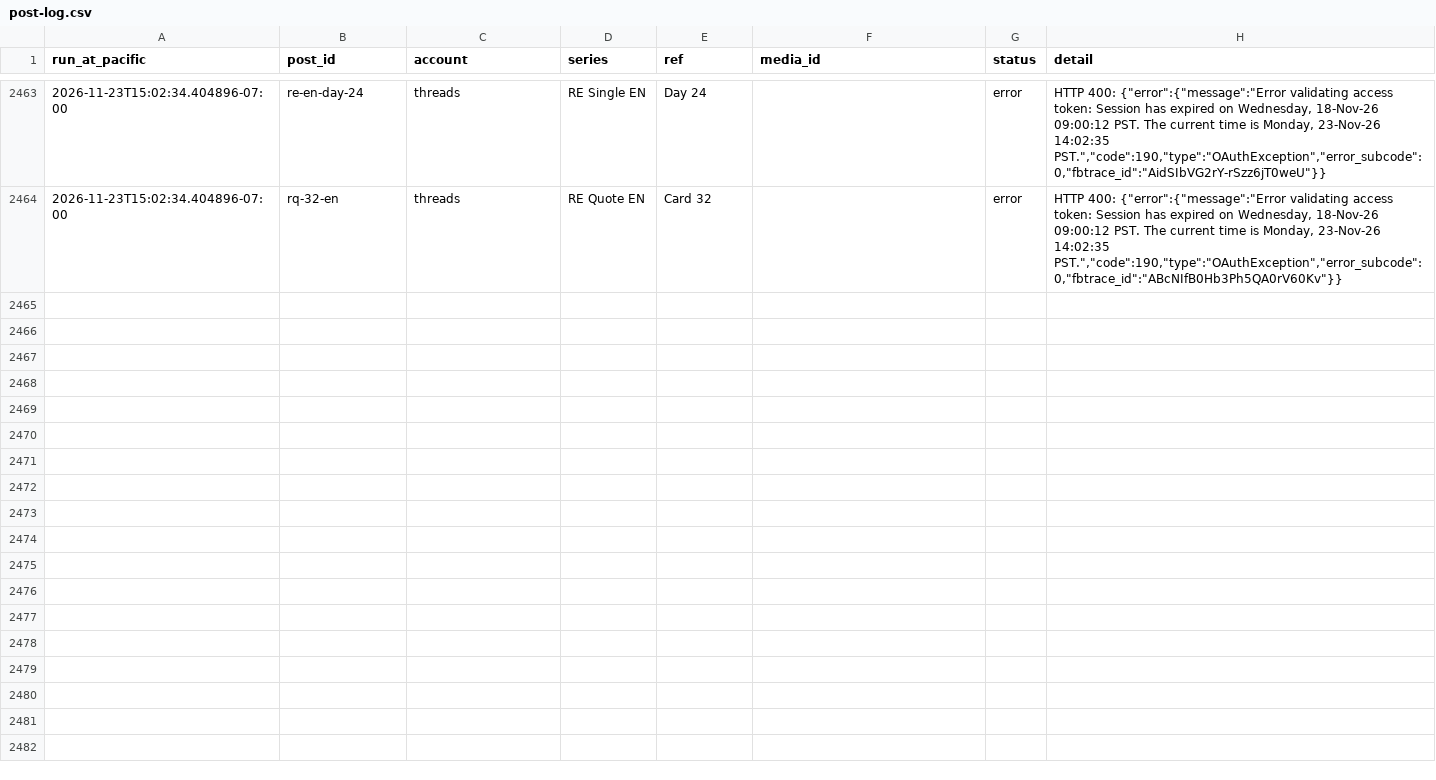
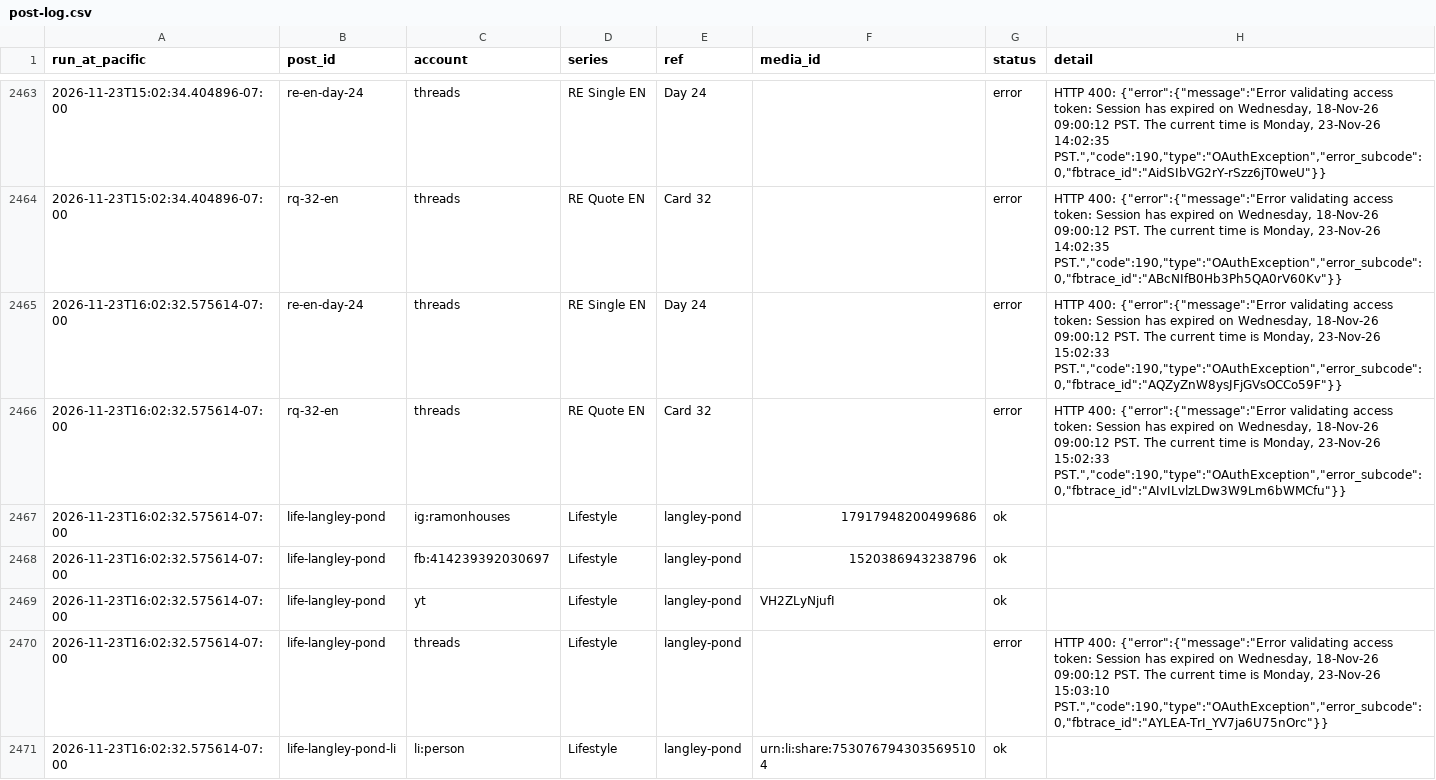
Before and after one commit to ramongtzl/ramon-social-assets, a CSV file: post-log.csv, drawn as a sheet; only a part is shown, gaps mark what is left out.

```diff
--- a/post-log.csv
+++ b/post-log.csv
@@ -2470 +2470,8 @@ run_at_pacific,post_id,account,series,ref,media_id,status,detail
 2026-11-23T15:02:34.404896-07:00,rq-32-en,threads,RE Quote EN,Card 32,,error,"HTTP 400: {""error"":{""message"":""Error validating access token: Session has expired on Wednesday, 18-Nov-26 09:00:12 PST. The current time is Monday, 23-Nov-26 14:02:35 PST."",""code"":190,""type"":""OAuthException"",""error_subcode"":0,""fbtrace_id"":""ABcNIfB0Hb3Ph5QA0rV60Kv""}}"
+2026-11-23T16:02:32.575614-07:00,re-en-day-24,threads,RE Single EN,Day 24,,error,"HTTP 400: {""error"":{""message"":""Error validating access token: Session has expired on Wednesday, 18-Nov-26 09:00:12 PST. The current time is Monday, 23-Nov-26 15:02:33 PST."",""code"":190,""type"":""OAuthException"",""error_subcode"":0,""fbtrace_id"":""AQZyZnW8ysJFjGVsOCCo59F""}}"
+2026-11-23T16:02:32.575614-07:00,rq-32-en,threads,RE Quote EN,Card 32,,error,"HTTP 400: {""error"":{""message"":""Error validating access token: Session has expired on Wednesday, 18-Nov-26 09:00:12 PST. The current time is Monday, 23-Nov-26 15:02:33 PST."",""code"":190,""type"":""OAuthException"",""error_subcode"":0,""fbtrace_id"":""AIvILvlzLDw3W9Lm6bWMCfu""}}"
+2026-11-23T16:02:32.575614-07:00,life-langley-pond,ig:ramonhouses,Lifestyle,langley-pond,17917948200499686,ok,
+2026-11-23T16:02:32.575614-07:00,life-langley-pond,fb:414239392030697,Lifestyle,langley-pond,1520386943238796,ok,
+2026-11-23T16:02:32.575614-07:00,life-langley-pond,yt,Lifestyle,langley-pond,VH2ZLyNjufI,ok,
+2026-11-23T16:02:32.575614-07:00,life-langley-pond,threads,Lifestyle,langley-pond,,error,"HTTP 400: {""error"":{""message"":""Error validating access token: Session has expired on Wednesday, 18-Nov-26 09:00:12 PST. The current time is Monday, 23-Nov-26 15:03:10 PST."",""code"":190,""type"":""OAuthException"",""error_subcode"":0,""fbtrace_id"":""AYLEA-TrI_YV7ja6U75nOrc""}}"
+2026-11-23T16:02:32.575614-07:00,life-langley-pond-li,li:person,Lifestyle,langley-pond,urn:li:share:7530767943035695104,ok,
```
Also changed, not shown: 1 other file.
